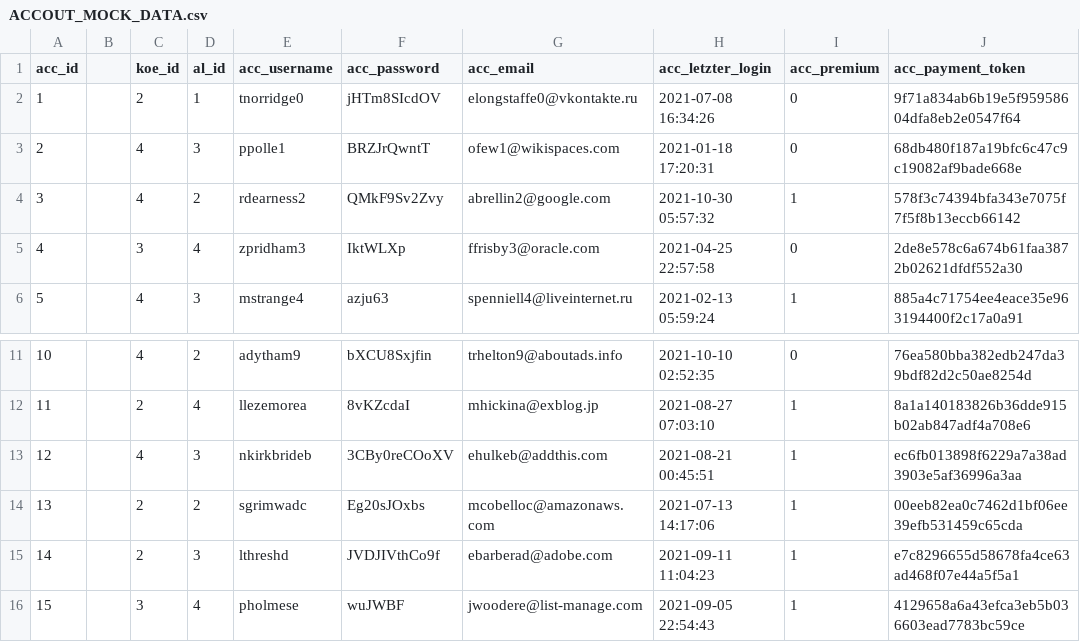
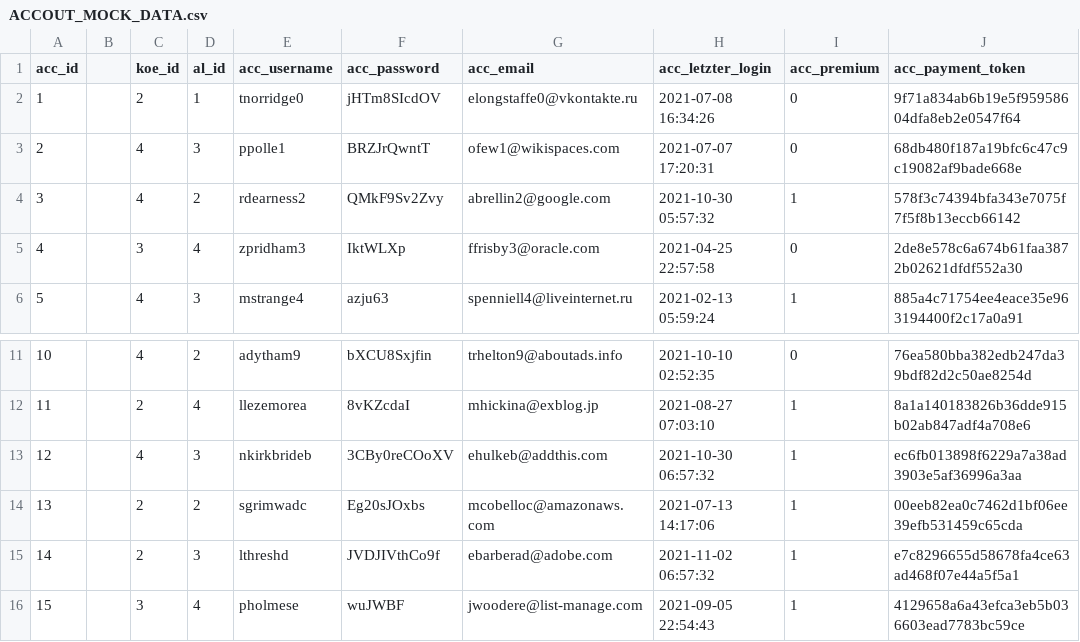
Before and after one commit to JDuef/Ultimate_Castle, a CSV file: mock-data/ACCOUT_MOCK_DATA.csv, drawn as a sheet; only a part is shown, gaps mark what is left out.

Commit message:
add more mock data

```diff
--- a/mock-data/ACCOUT_MOCK_DATA.csv
+++ b/mock-data/ACCOUT_MOCK_DATA.csv
@@ -2,3 +2,3 @@ acc_id,,koe_id,al_id,acc_username,acc_password,acc_email,acc_letzter_login,acc_p
 1,,2,1,tnorridge0,jHTm8SIcdOV,elongstaffe0@vkontakte.ru,2021-07-08 16:34:26,0,9f71a834ab6b19e5f95958604dfa8eb2e0547f64
-2,,4,3,ppolle1,BRZJrQwntT,ofew1@wikispaces.com,2021-01-18 17:20:31,0,68db480f187a19bfc6c47c9c19082af9bade668e
+2,,4,3,ppolle1,BRZJrQwntT,ofew1@wikispaces.com,2021-07-07 17:20:31,0,68db480f187a19bfc6c47c9c19082af9bade668e
 3,,4,2,rdearness2,QMkF9Sv2Zvy,abrellin2@google.com,2021-10-30 05:57:32,1,578f3c74394bfa343e7075f7f5f8b13eccb66142
@@ -12,5 +12,5 @@ acc_id,,koe_id,al_id,acc_username,acc_password,acc_email,acc_letzter_login,acc_p
 11,,2,4,llezemorea,8vKZcdaI,mhickina@exblog.jp,2021-08-27 07:03:10,1,8a1a140183826b36dde915b02ab847adf4a708e6
-12,,4,3,nkirkbrideb,3CBy0reCOoXV,ehulkeb@addthis.com,2021-08-21 00:45:51,1,ec6fb013898f6229a7a38ad3903e5af36996a3aa
+12,,4,3,nkirkbrideb,3CBy0reCOoXV,ehulkeb@addthis.com,2021-10-30 06:57:32,1,ec6fb013898f6229a7a38ad3903e5af36996a3aa
 13,,2,2,sgrimwadc,Eg20sJOxbs,mcobelloc@amazonaws.com,2021-07-13 14:17:06,1,00eeb82ea0c7462d1bf06ee39efb531459c65cda
-14,,2,3,lthreshd,JVDJIVthCo9f,ebarberad@adobe.com,2021-09-11 11:04:23,1,e7c8296655d58678fa4ce63ad468f07e44a5f5a1
+14,,2,3,lthreshd,JVDJIVthCo9f,ebarberad@adobe.com,2021-11-02 06:57:32,1,e7c8296655d58678fa4ce63ad468f07e44a5f5a1
 15,,3,4,pholmese,wuJWBF,jwoodere@list-manage.com,2021-09-05 22:54:43,1,4129658a6a43efca3eb5b036603ead7783bc59ce
```
Also changed, not shown: 4 other files.
